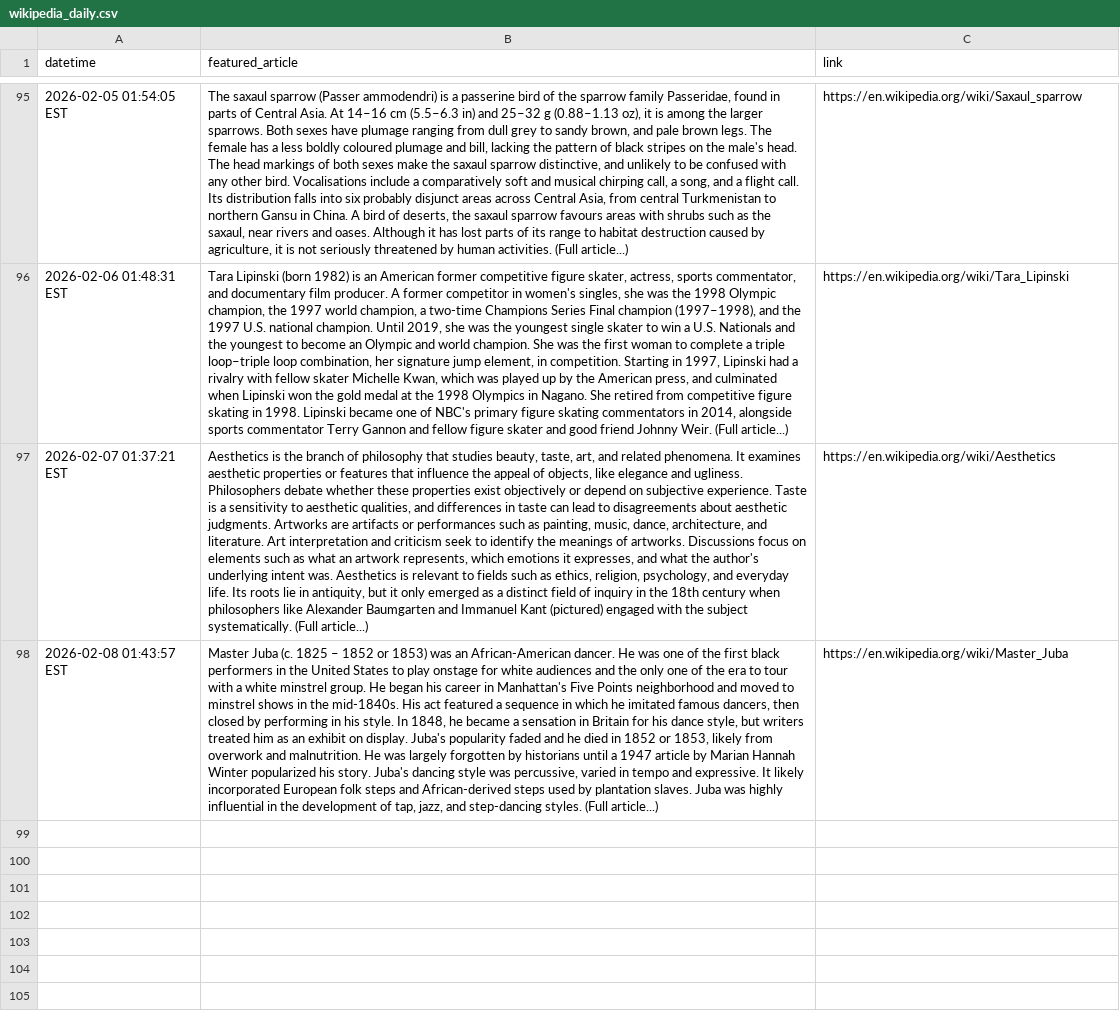
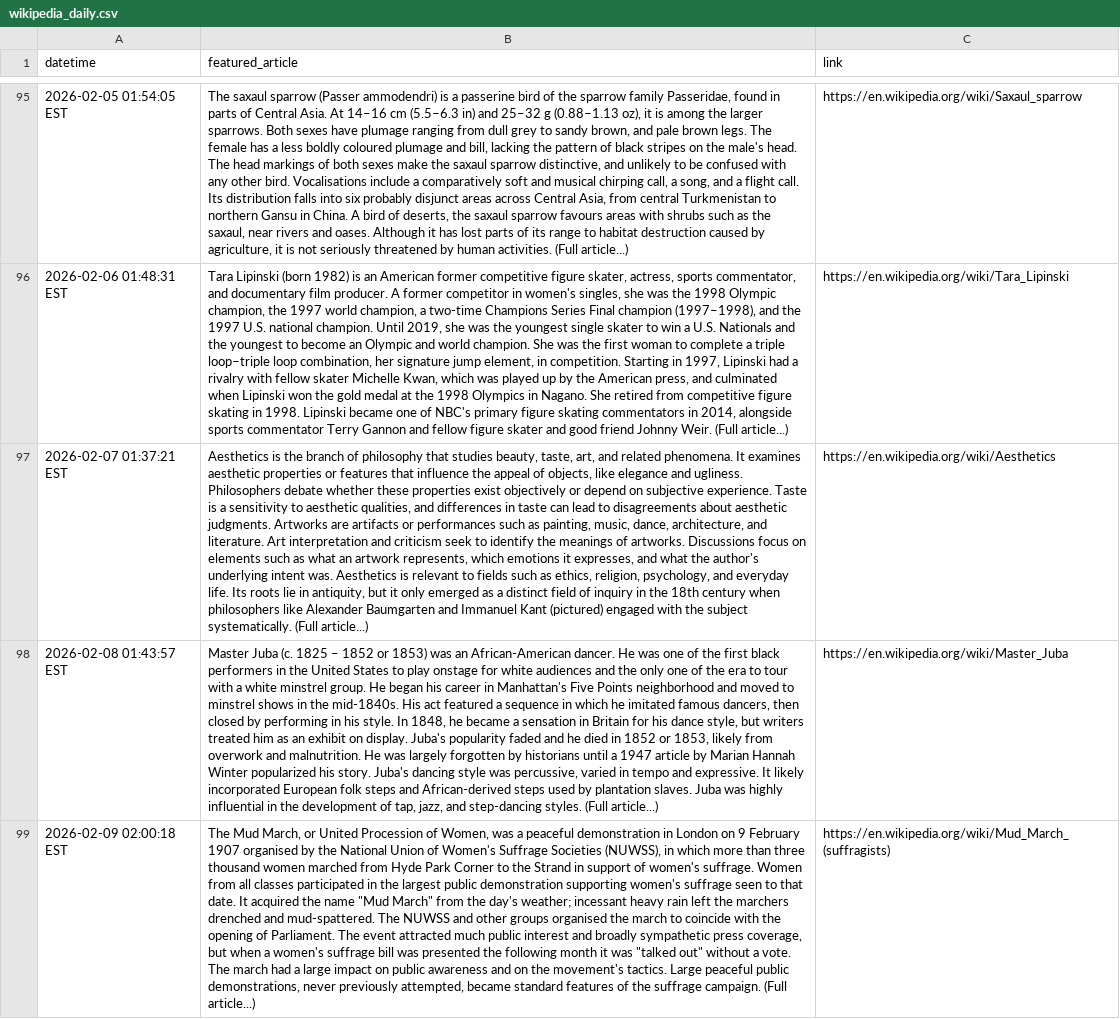
Before and after one commit to jonmccurdy/wikipedia-daily-scraper, a CSV file: data/wikipedia_daily.csv, drawn as a sheet; only a part is shown, gaps mark what is left out; the diff names each change by its address in the sheet, - before the commit and + after, or states it on an @@ line.

```diff
--- a/data/wikipedia_daily.csv
+++ b/data/wikipedia_daily.csv
+row 99: 2026-02-09 02:00:18 EST | The Mud March, or United Procession of Women, was a peaceful demonstration in London on 9 February 1907 organised by the National Union of Women's Suffrage Societies (NUWSS), in which more than three thousand women marched from Hyde Park Corner to the Strand in support of women's suffrage. Women from all classes participated in the largest public demonstration supporting women's suffrage seen to that date. It acquired the name "Mud March" from the day's weather; incessant heavy rain left the marchers drenched and mud-spattered. The NUWSS and other groups organised the march to coincide with the opening of Parliament. The event attracted much public interest and broadly sympathetic press coverage, but when a women's suffrage bill was presented the following month it was "talked out" without a vote. The march had a large impact on public awareness and on the movement's tactics. Large peaceful public demonstrations, never previously attempted, became standard features of the suffrage campaign. (Full article...) | https://en.wikipedia.org/wiki/Mud_March_(suffragists)
```
